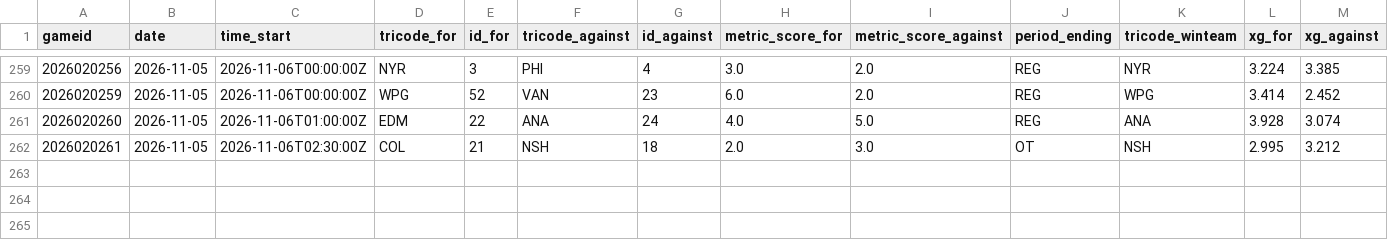
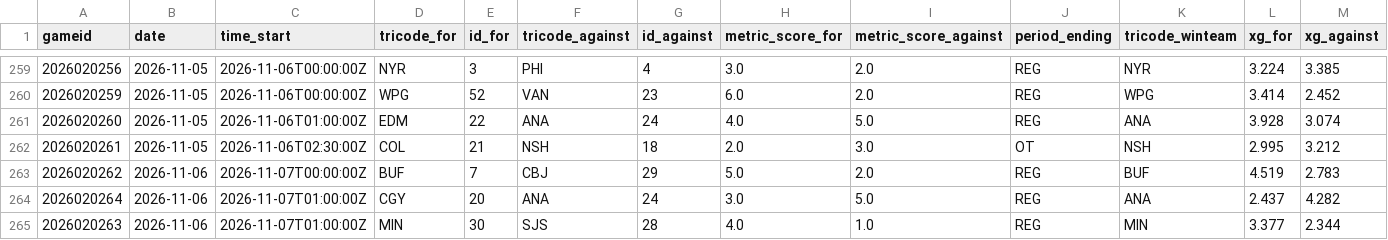
Before and after one commit to justinjjlee/NHL-Analytics, a CSV file: latest/box/2026_box.csv, drawn as a sheet; only a part is shown, gaps mark what is left out; rows hold the shown columns only; the diff names each change by its address in the sheet, - before the commit and + after, or states it on an @@ line.

```diff
--- a/latest/box/2026_box.csv
+++ b/latest/box/2026_box.csv
+row 263: 2026020262 | 2026-11-06 | 2026-11-07T00:00:00Z | BUF | 7 | CBJ | 29 | 5.0 | 2.0 | REG | BUF | 4.519 | 2.783
+row 264: 2026020264 | 2026-11-06 | 2026-11-07T01:00:00Z | CGY | 20 | ANA | 24 | 3.0 | 5.0 | REG | ANA | 2.437 | 4.282
+row 265: 2026020263 | 2026-11-06 | 2026-11-07T01:00:00Z | MIN | 30 | SJS | 28 | 4.0 | 1.0 | REG | MIN | 3.377 | 2.344
```
Also changed, not shown: latest/action/hits/2026_hit_goal_window_30s.csv, latest/action/hits/2026_team_season_spatial_hits.csv, 49 other files.
